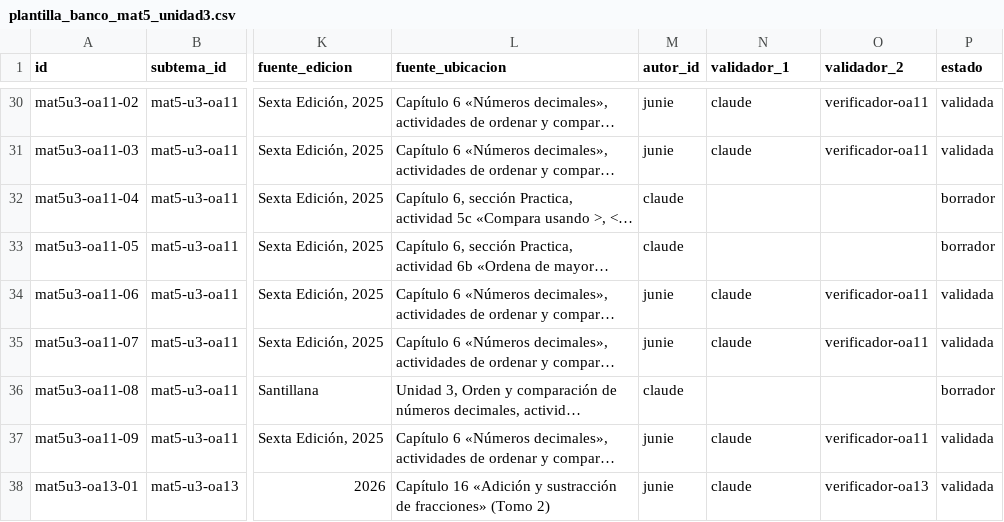
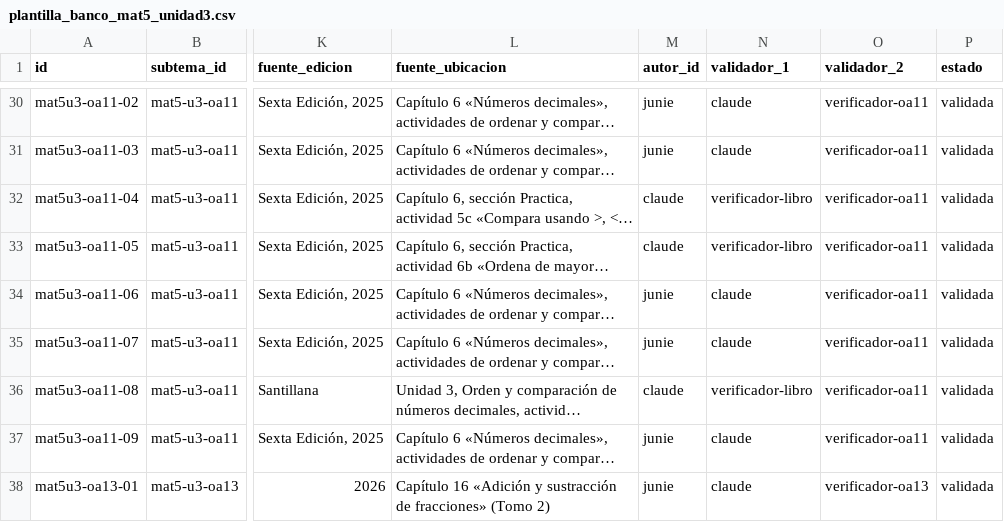
Before and after one commit to juanpablomonsalvezb-alt/brkl, a CSV file: docs/vortice/piloto/plantilla_banco_mat5_unidad3.csv, drawn as a sheet; only a part is shown, gaps mark what is left out; long unchanged cells end in …; the diff names each change by its address in the sheet, - before the commit and + after, or states it on an @@ line.

```diff
--- a/docs/vortice/piloto/plantilla_banco_mat5_unidad3.csv
+++ b/docs/vortice/piloto/plantilla_banco_mat5_unidad3.csv
-N32:N33 (validador_1): (empty)
+N32:N33 (validador_1): verificador-libro
-O32:O33 (validador_2): (empty)
+O32:O33 (validador_2): verificador-oa11
-P32:P33 (estado): borrador
+P32:P33 (estado): validada
-N36 (validador_1): (empty)
+N36 (validador_1): verificador-libro
-O36 (validador_2): (empty)
+O36 (validador_2): verificador-oa11
-P36 (estado): borrador
+P36 (estado): validada
```
Also changed, not shown: 1 other file.
